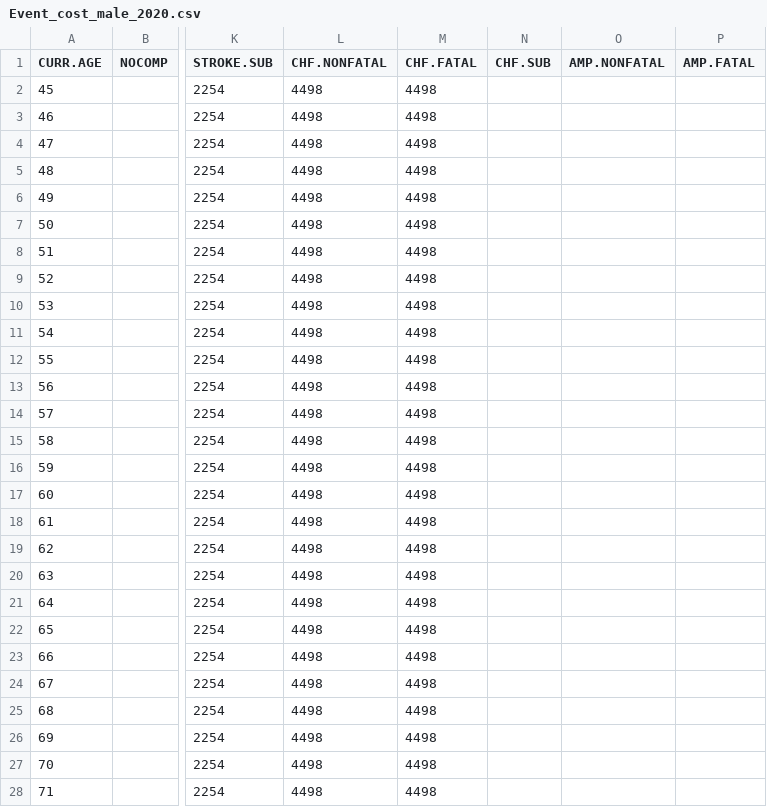
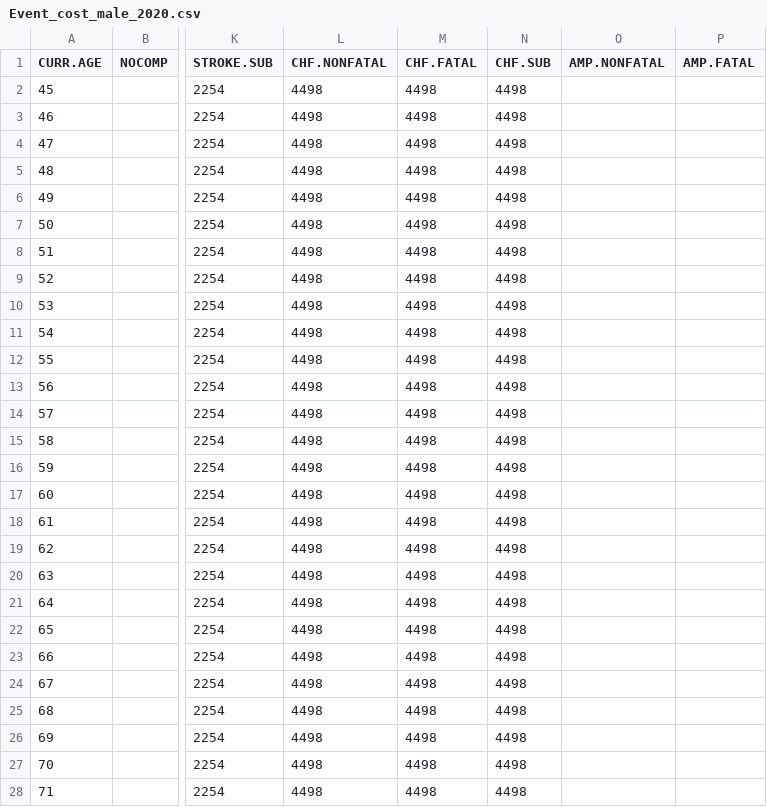
Before and after one commit to icorroramos/COMPAR-EU_diabetes_model, a CSV file: input/ES/Event_cost_male_2020.csv, drawn as a sheet; only a part is shown, gaps mark what is left out; the diff covers the shown part only; the diff names each change by its address in the sheet, - before the commit and + after, or states it on an @@ line.

Commit message:
Update inputs

```diff
--- a/input/ES/Event_cost_male_2020.csv
+++ b/input/ES/Event_cost_male_2020.csv
-N2:N28 (CHF.SUB): (empty)
+N2:N28 (CHF.SUB): 4498
```
Also changed, not shown: 29 edited cells elsewhere in this file, input/GR/Event_cost_male_2020.csv, input/NL/Event_cost_male_2020.csv.
